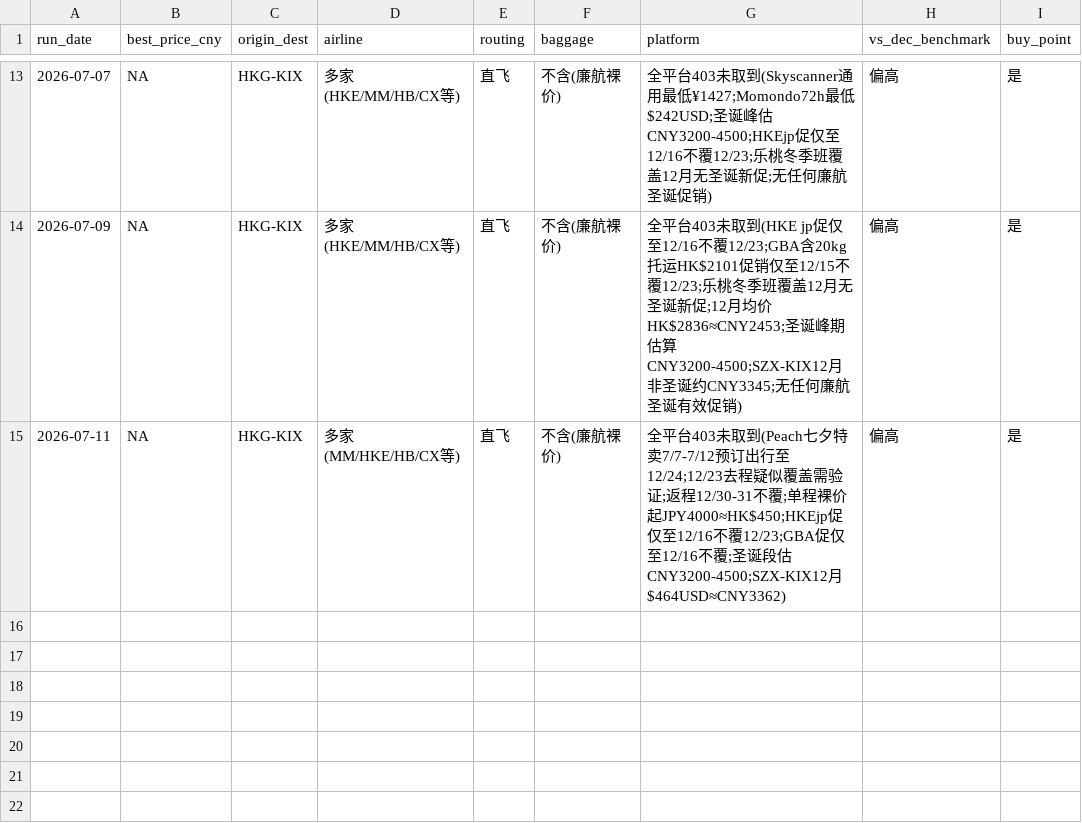
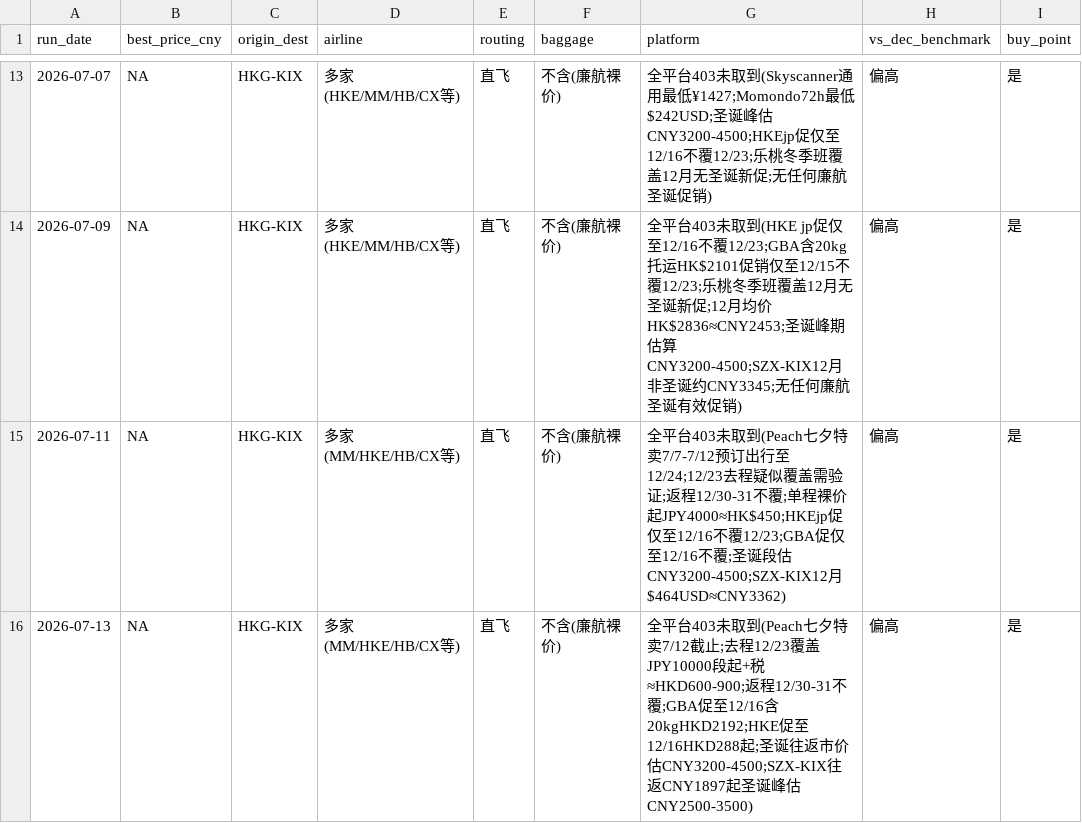
Before and after one commit to kirinzhang999-design/flight-watch, a CSV file: prices.csv, drawn as a sheet; only a part is shown, gaps mark what is left out.

```diff
--- a/prices.csv
+++ b/prices.csv
@@ -15 +15,2 @@ run_date,best_price_cny,origin_dest,airline,routing,baggage,platform,vs_dec_benc
 2026-07-11,NA,HKG-KIX,多家(MM/HKE/HB/CX等),直飞,不含(廉航裸价),全平台403未取到(Peach七夕特卖7/7-7/12预订出行至12/24;12/23去程疑似覆盖需验证;返程12/30-31不覆;单程裸价起JPY4000≈HK$450;HKEjp促仅至12/16不覆12/23;GBA促仅至12/16不覆;圣诞段估CNY3200-4500;SZX-KIX12月$464USD≈CNY3362),偏高,是
+2026-07-13,NA,HKG-KIX,多家(MM/HKE/HB/CX等),直飞,不含(廉航裸价),全平台403未取到(Peach七夕特卖7/12截止;去程12/23覆盖JPY10000段起+税≈HKD600-900;返程12/30-31不覆;GBA促至12/16含20kgHKD2192;HKE促至12/16HKD288起;圣诞往返市价估CNY3200-4500;SZX-KIX往返CNY1897起圣诞峰估CNY2500-3500),偏高,是
```
Also changed, not shown: 1 other file.
